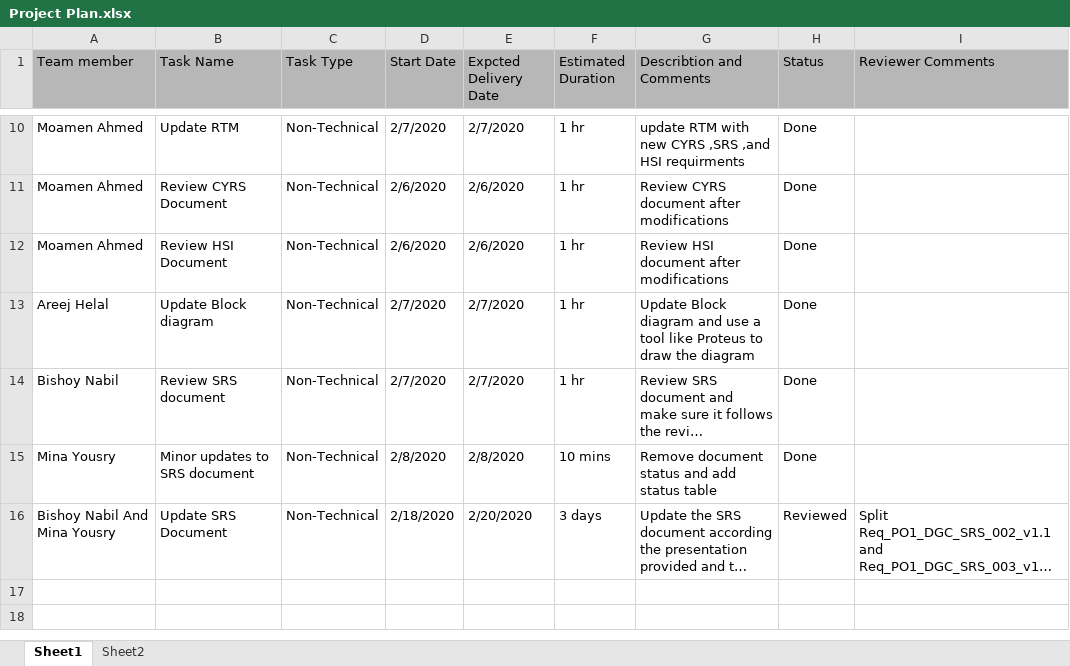
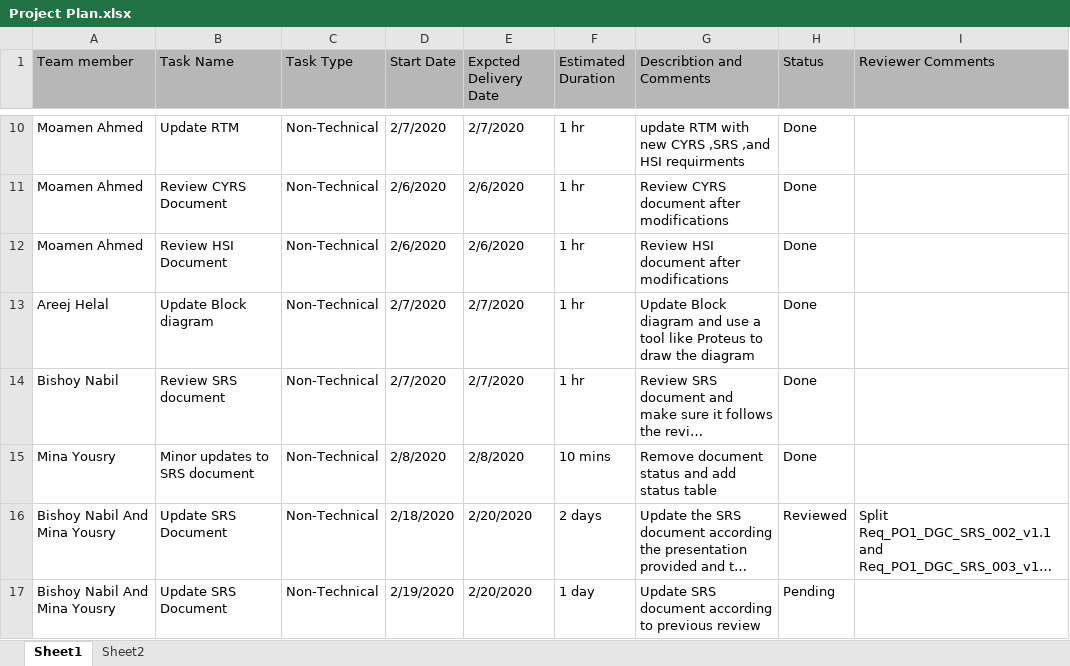
Before and after one commit to moamen-ahmed-93/SWE_Calculator, an Excel workbook: SW deliveries log/Project Plan.xlsx, sheet Sheet1, drawn as a sheet; only a part is shown, gaps mark what is left out; long unchanged cells end in …; values as stored, in another font and other column widths than the file's, no borders; charts and pictures not drawn; the diff names each change by its address in the sheet, - before the commit and + after, or states it on an @@ line.

Commit message:
Assigned a task to modify SRS document according to review Signed-off-by: moamen-ahmed-93 <moamen.ahmed.9930@gmail.com>

```diff
--- a/SW deliveries log/Project Plan.xlsx (sheet Sheet1)
+++ b/SW deliveries log/Project Plan.xlsx (sheet Sheet1)
-F16 (Estimated Duration): 3 days
+F16 (Estimated Duration): 2 days
+row 17: Bishoy Nabil And Mina Yousry | Update SRS Document | Non-Technical | 2/19/2020 | 2/20/2020 | 1 day | Update SRS document according to previous review | Pending
```
